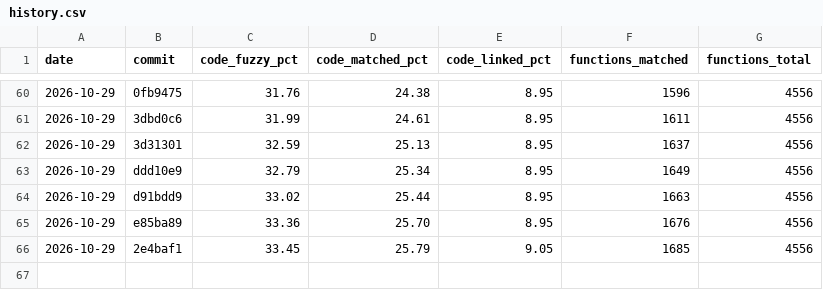
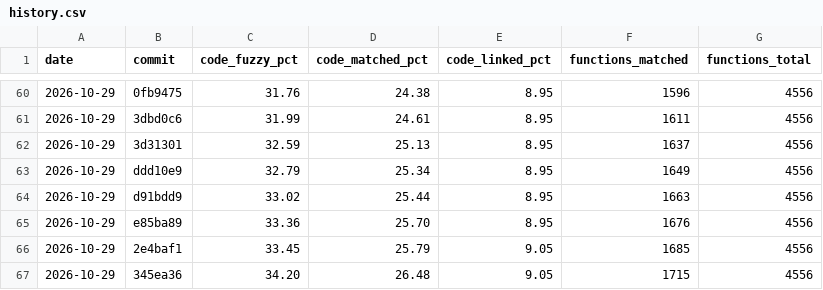
Before and after one commit to YggdrasziI/ts2-castaway-decomp, a CSV file: progress/eur/history.csv, drawn as a sheet; only a part is shown, gaps mark what is left out.

Commit message:
Record progress after the key unit

```diff
--- a/progress/eur/history.csv
+++ b/progress/eur/history.csv
@@ -66 +66,2 @@ date,commit,code_fuzzy_pct,code_matched_pct,code_linked_pct,functions_matched,fu
 2026-10-29,2e4baf1,33.45,25.79,9.05,1685,4556
+2026-10-29,345ea36,34.20,26.48,9.05,1715,4556
```
Also changed, not shown: 4 other files.
